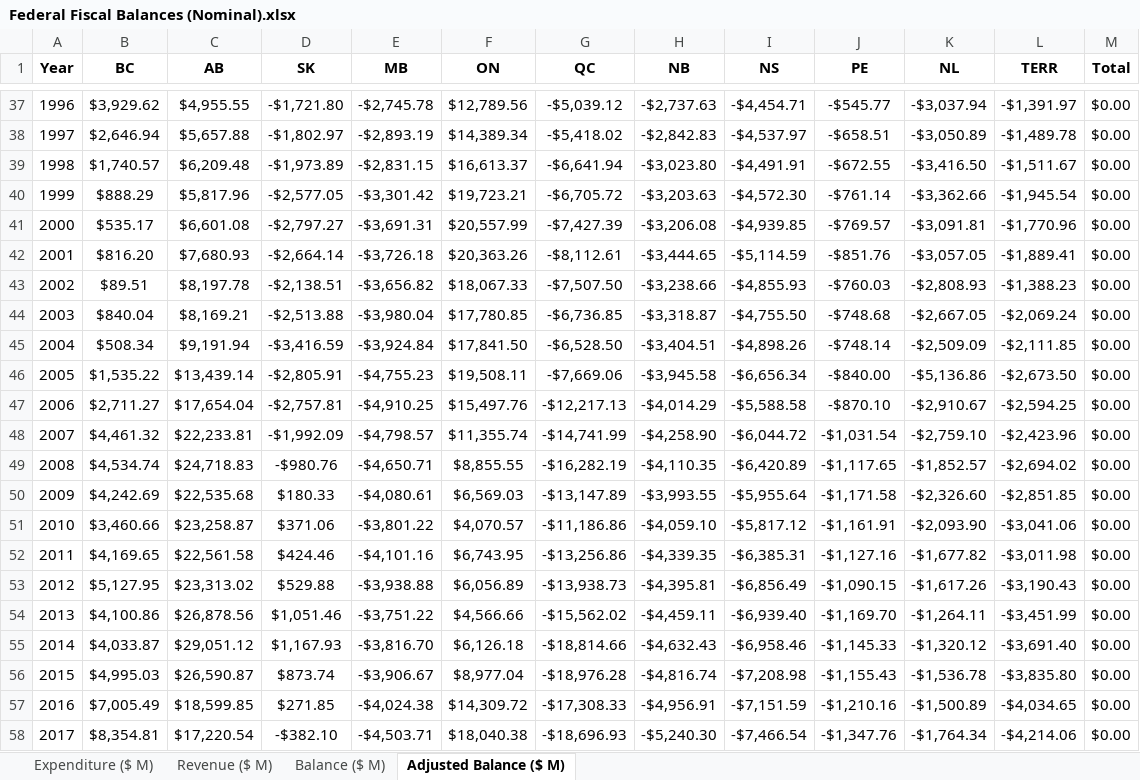
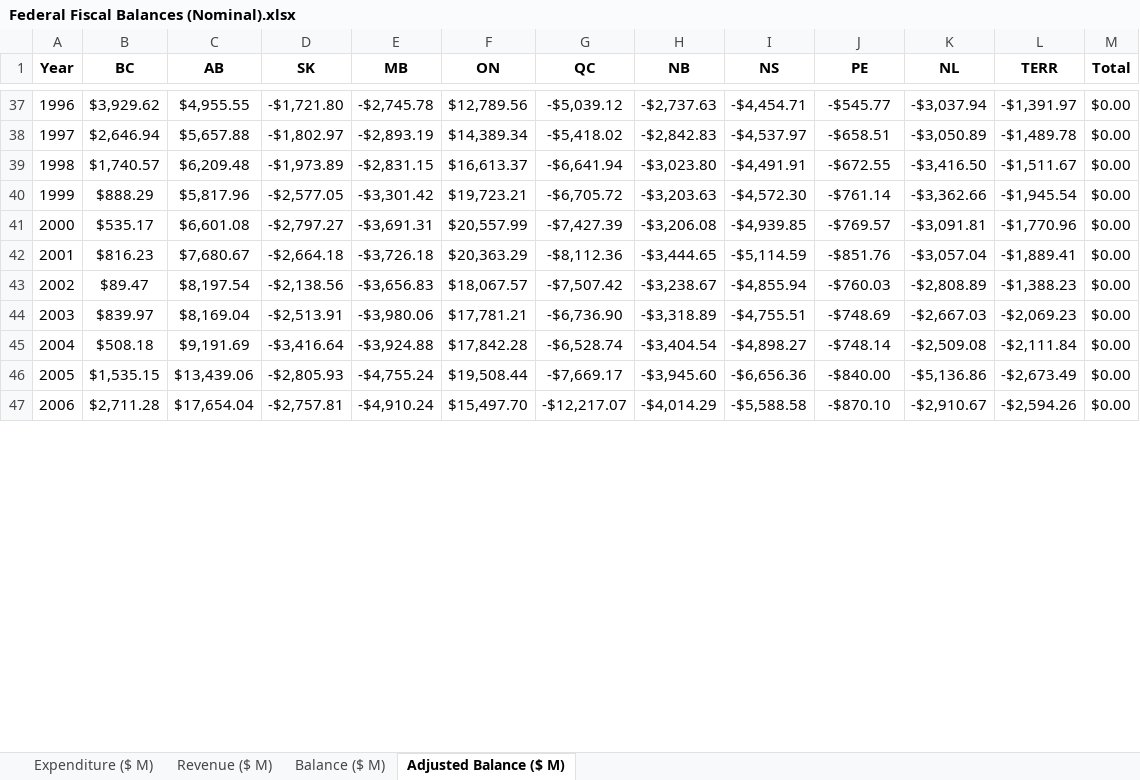
Before and after one commit to FONCanada/FederalFiscalBalances, an Excel workbook: Federal Fiscal Balances (Nominal).xlsx, sheet Adjusted Balance ($ M), drawn as a sheet; only a part is shown, gaps mark what is left out; values as stored, in another font and other column widths than the file's, no borders; removed rows and columns are numbered as before the commit, all else as after; the diff covers the shown part only; the diff names each change by its address in the sheet, - before the commit and + after, or states it on an @@ line.

```diff
--- a/Federal Fiscal Balances (Nominal).xlsx (sheet Adjusted Balance ($ M))
+++ b/Federal Fiscal Balances (Nominal).xlsx (sheet Adjusted Balance ($ M))
-B42 (BC): $816.20
+B42 (BC): $816.23
-C42 (AB): $7,680.93
+C42 (AB): $7,680.67
-D42 (SK): -$2,664.14
+D42 (SK): -$2,664.18
-F42 (ON): $20,363.26
+F42 (ON): $20,363.29
-G42 (QC): -$8,112.61
+G42 (QC): -$8,112.36
-K42 (NL): -$3,057.05
+K42 (NL): -$3,057.04
-row 43: 2002 | $89.51 | $8,197.78 | -$2,138.51 | -$3,656.82 | $18,067.33 | -$7,507.50 | -$3,238.66 | -$4,855.93 | -$760.03 | -$2,808.93 | -$1,388.23 | $0.00
-row 44: 2003 | $840.04 | $8,169.21 | -$2,513.88 | -$3,980.04 | $17,780.85 | -$6,736.85 | -$3,318.87 | -$4,755.50 | -$748.68 | -$2,667.05 | -$2,069.24 | $0.00
-row 45: 2004 | $508.34 | $9,191.94 | -$3,416.59 | -$3,924.84 | $17,841.50 | -$6,528.50 | -$3,404.51 | -$4,898.26 | -$748.14 | -$2,509.09 | -$2,111.85 | $0.00
-row 46: 2005 | $1,535.22 | $13,439.14 | -$2,805.91 | -$4,755.23 | $19,508.11 | -$7,669.06 | -$3,945.58 | -$6,656.34 | -$840.00 | -$5,136.86 | -$2,673.50 | $0.00
+row 43: 2002 | $89.47 | $8,197.54 | -$2,138.56 | -$3,656.83 | $18,067.57 | -$7,507.42 | -$3,238.67 | -$4,855.94 | -$760.03 | -$2,808.89 | -$1,388.23 | $0.00
+row 44: 2003 | $839.97 | $8,169.04 | -$2,513.91 | -$3,980.06 | $17,781.21 | -$6,736.90 | -$3,318.89 | -$4,755.51 | -$748.69 | -$2,667.03 | -$2,069.23 | $0.00
+row 45: 2004 | $508.18 | $9,191.69 | -$3,416.64 | -$3,924.88 | $17,842.28 | -$6,528.74 | -$3,404.54 | -$4,898.27 | -$748.14 | -$2,509.08 | -$2,111.84 | $0.00
+row 46: 2005 | $1,535.15 | $13,439.06 | -$2,805.93 | -$4,755.24 | $19,508.44 | -$7,669.17 | -$3,945.60 | -$6,656.36 | -$840.00 | -$5,136.86 | -$2,673.49 | $0.00
-B47 (BC): $2,711.27
+B47 (BC): $2,711.28
-E47 (MB): -$4,910.25
+E47 (MB): -$4,910.24
-F47 (ON): $15,497.76
+F47 (ON): $15,497.70
-G47 (QC): -$12,217.13
+G47 (QC): -$12,217.07
-L47 (TERR): -$2,594.25
+L47 (TERR): -$2,594.26
-row 48: 2007 | $4,461.32 | $22,233.81 | -$1,992.09 | -$4,798.57 | $11,355.74 | -$14,741.99 | -$4,258.90 | -$6,044.72 | -$1,031.54 | -$2,759.10 | -$2,423.96 | $0.00
-row 49: 2008 | $4,534.74 | $24,718.83 | -$980.76 | -$4,650.71 | $8,855.55 | -$16,282.19 | -$4,110.35 | -$6,420.89 | -$1,117.65 | -$1,852.57 | -$2,694.02 | $0.00
-row 50: 2009 | $4,242.69 | $22,535.68 | $180.33 | -$4,080.61 | $6,569.03 | -$13,147.89 | -$3,993.55 | -$5,955.64 | -$1,171.58 | -$2,326.60 | -$2,851.85 | $0.00
-row 51: 2010 | $3,460.66 | $23,258.87 | $371.06 | -$3,801.22 | $4,070.57 | -$11,186.86 | -$4,059.10 | -$5,817.12 | -$1,161.91 | -$2,093.90 | -$3,041.06 | $0.00
-row 52: 2011 | $4,169.65 | $22,561.58 | $424.46 | -$4,101.16 | $6,743.95 | -$13,256.86 | -$4,339.35 | -$6,385.31 | -$1,127.16 | -$1,677.82 | -$3,011.98 | $0.00
-row 53: 2012 | $5,127.95 | $23,313.02 | $529.88 | -$3,938.88 | $6,056.89 | -$13,938.73 | -$4,395.81 | -$6,856.49 | -$1,090.15 | -$1,617.26 | -$3,190.43 | $0.00
-row 54: 2013 | $4,100.86 | $26,878.56 | $1,051.46 | -$3,751.22 | $4,566.66 | -$15,562.02 | -$4,459.11 | -$6,939.40 | -$1,169.70 | -$1,264.11 | -$3,451.99 | $0.00
-row 55: 2014 | $4,033.87 | $29,051.12 | $1,167.93 | -$3,816.70 | $6,126.18 | -$18,814.66 | -$4,632.43 | -$6,958.46 | -$1,145.33 | -$1,320.12 | -$3,691.40 | $0.00
-row 56: 2015 | $4,995.03 | $26,590.87 | $873.74 | -$3,906.67 | $8,977.04 | -$18,976.28 | -$4,816.74 | -$7,208.98 | -$1,155.43 | -$1,536.78 | -$3,835.80 | $0.00
-row 57: 2016 | $7,005.49 | $18,599.85 | $271.85 | -$4,024.38 | $14,309.72 | -$17,308.33 | -$4,956.91 | -$7,151.59 | -$1,210.16 | -$1,500.89 | -$4,034.65 | $0.00
-row 58: 2017 | $8,354.81 | $17,220.54 | -$382.10 | -$4,503.71 | $18,040.38 | -$18,696.93 | -$5,240.30 | -$7,466.54 | -$1,347.76 | -$1,764.34 | -$4,214.06 | $0.00
```
Also changed, not shown: 18 added rows and 5 removed rows elsewhere in this sheet, sheet Revenue ($ M), sheet Expenditure ($ M), sheet Balance ($ M), 2 other files.
